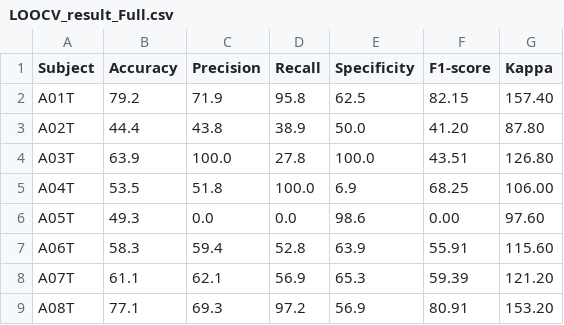
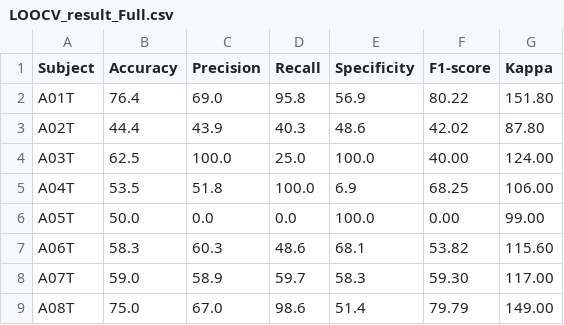
Before and after one commit to jyun-teng-huang/EEGsProgram, a CSV file: SO_20260423/results/LOOCV_result_Full.csv, drawn as a sheet; only a part is shown; the diff covers the shown part only.

```diff
--- a/SO_20260423/results/LOOCV_result_Full.csv
+++ b/SO_20260423/results/LOOCV_result_Full.csv
@@ -1,9 +1,9 @@
 Subject,Accuracy,Precision,Recall,Specificity,F1-score,Kappa
-A01T,79.2,71.9,95.8,62.5,82.15,157.40
-A02T,44.4,43.8,38.9,50.0,41.20,87.80
-A03T,63.9,100.0,27.8,100.0,43.51,126.80
+A01T,76.4,69.0,95.8,56.9,80.22,151.80
+A02T,44.4,43.9,40.3,48.6,42.02,87.80
+A03T,62.5,100.0,25.0,100.0,40.00,124.00
 A04T,53.5,51.8,100.0,6.9,68.25,106.00
-A05T,49.3,0.0,0.0,98.6,0.00,97.60
-A06T,58.3,59.4,52.8,63.9,55.91,115.60
-A07T,61.1,62.1,56.9,65.3,59.39,121.20
-A08T,77.1,69.3,97.2,56.9,80.91,153.20
+A05T,50.0,0.0,0.0,100.0,0.00,99.00
+A06T,58.3,60.3,48.6,68.1,53.82,115.60
+A07T,59.0,58.9,59.7,58.3,59.30,117.00
+A08T,75.0,67.0,98.6,51.4,79.79,149.00
```
Also changed, not shown: 31 edited cells elsewhere in this file, SO_20260423/results/LOOCV_result_Only_CSP.csv, SO_20260423/results/LOOCV_result_Only_LSP.csv, 39 other files.
